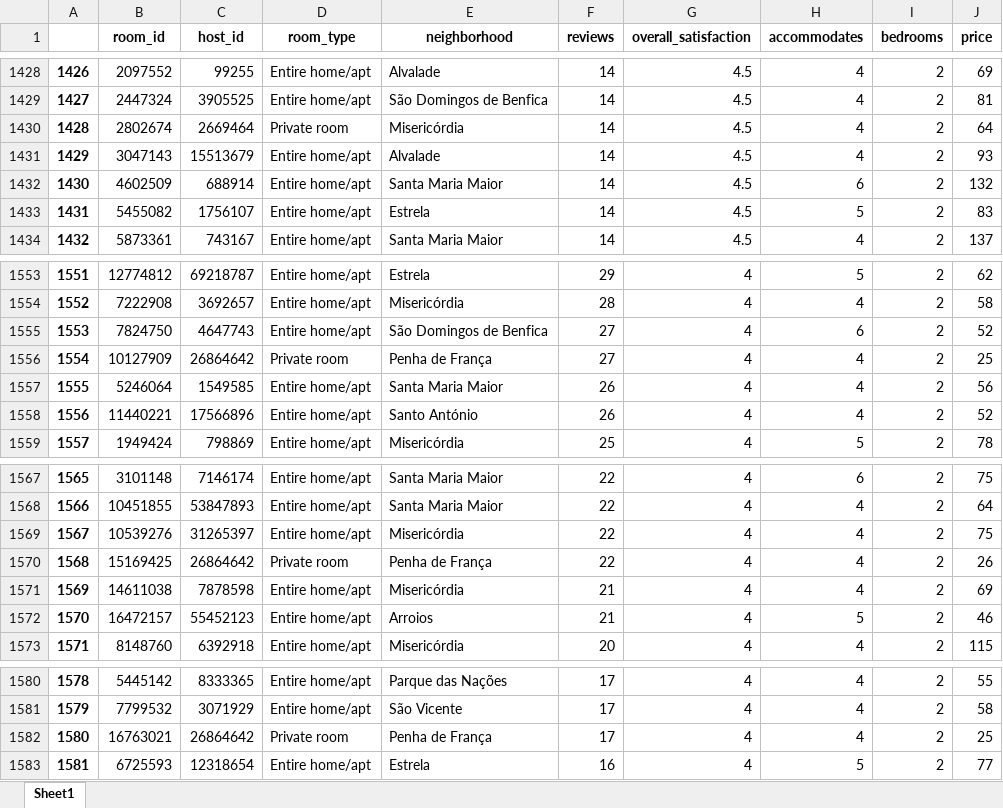
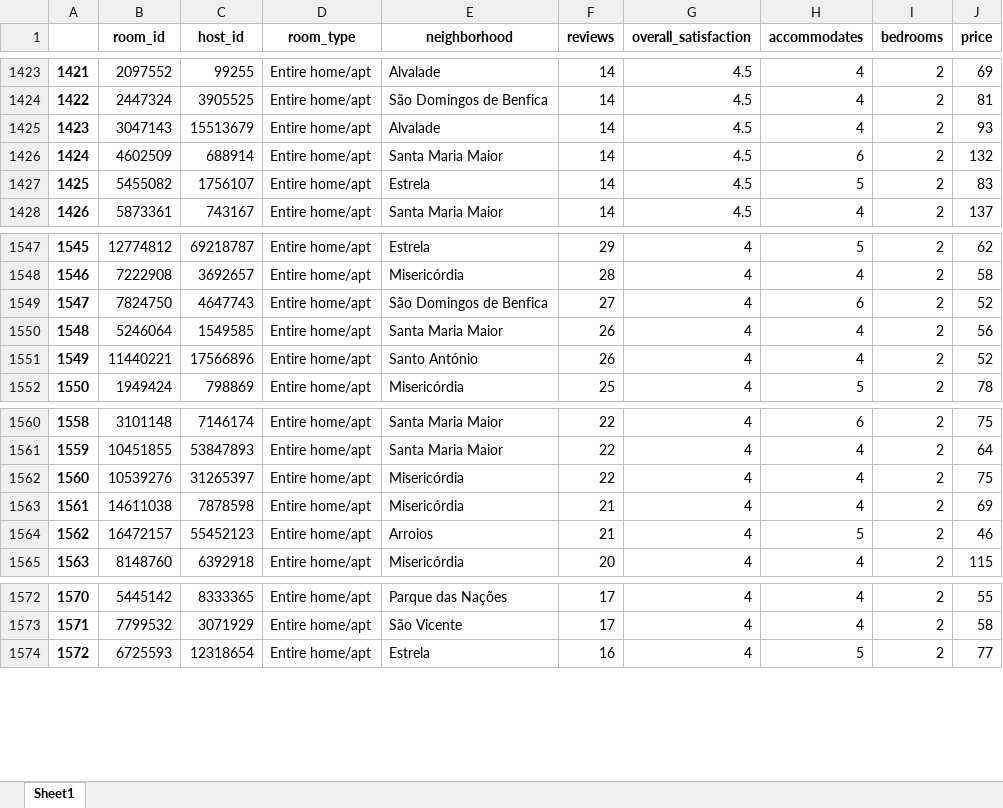
Before and after one commit to Dizkm8/MiniProyecto1, an Excel workbook: Result.xlsx, sheet Sheet1, drawn as a sheet; only a part is shown, gaps mark what is left out; values as stored, in another font and other column widths than the file's, no borders; the diff covers the shown part only; the diff names each change by its address in the sheet, - before the commit and + after, or states it on an @@ line.

```diff
--- a/Result.xlsx (sheet Sheet1)
+++ b/Result.xlsx (sheet Sheet1)
@@ column A renumbered from row 21 down @@
-row 1430: 1428 | 2802674 | 2669464 | Private room | Misericórdia | 14 | 4.5 | 4 | 2 | 64
-row 1556: 1554 | 10127909 | 26864642 | Private room | Penha de França | 27 | 4 | 4 | 2 | 25
-row 1570: 1568 | 15169425 | 26864642 | Private room | Penha de França | 22 | 4 | 4 | 2 | 26
-row 1582: 1580 | 16763021 | 26864642 | Private room | Penha de França | 17 | 4 | 4 | 2 | 25
```
Also changed, not shown: 5 removed rows elsewhere in this sheet, Roberto.xlsx, 2 other files.
